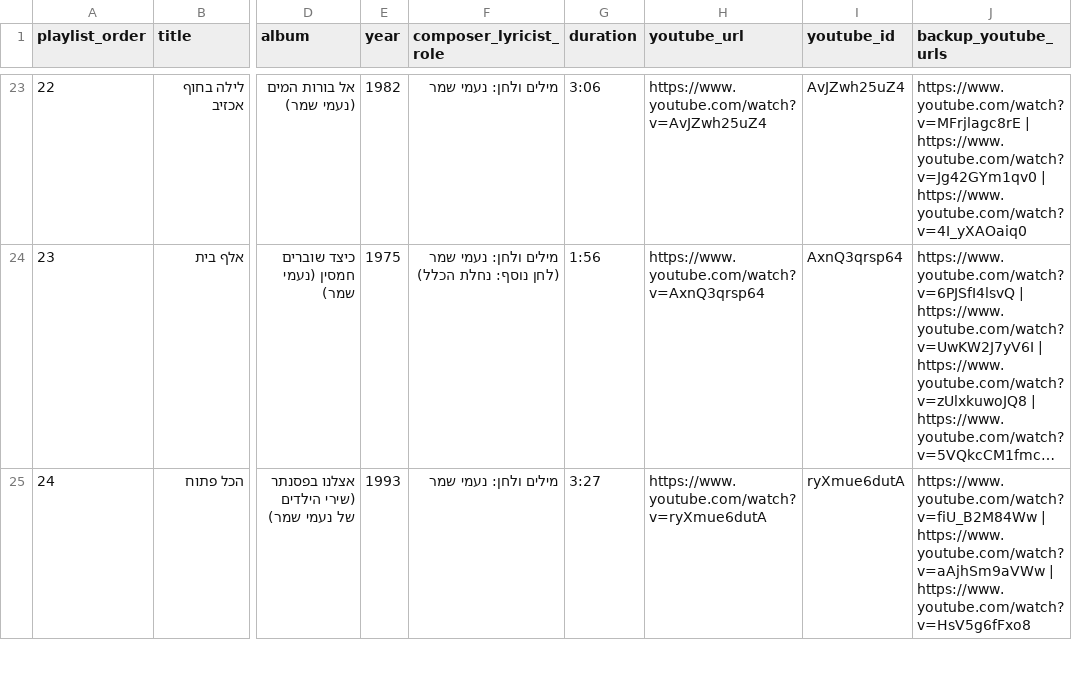
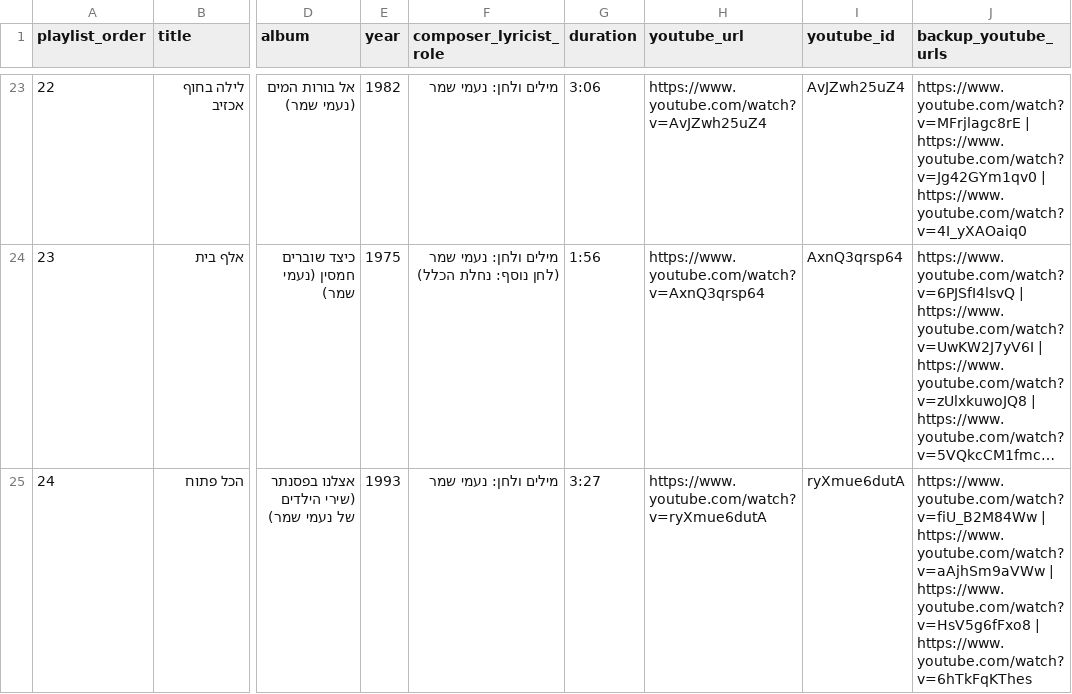
Before and after one commit to DMTsurel/naomi-shemer-playlist, a CSV file: naomi_shemer_streaming_import.csv, drawn as a sheet; only a part is shown, gaps mark what is left out; long unchanged cells end in …; the diff covers the shown part only; the diff names each change by its address in the sheet, - before the commit and + after, or states it on an @@ line.

```diff
--- a/naomi_shemer_streaming_import.csv
+++ b/naomi_shemer_streaming_import.csv
-J25 (backup_youtube_urls): …| https://www.youtube.com/watch?v=HsV5g6fFxo8
+J25 (backup_youtube_urls): …| https://www.youtube.com/watch?v=HsV5g6fFxo8 | https://www.youtube.com/watch?v=6hTkFqKThes
```
Also changed, not shown: 1 added row, 1 moved row, 6 edited cells and row numbers in column A elsewhere in this file, naomi_shemer_youtube_playlist.csv, 8 other files.
